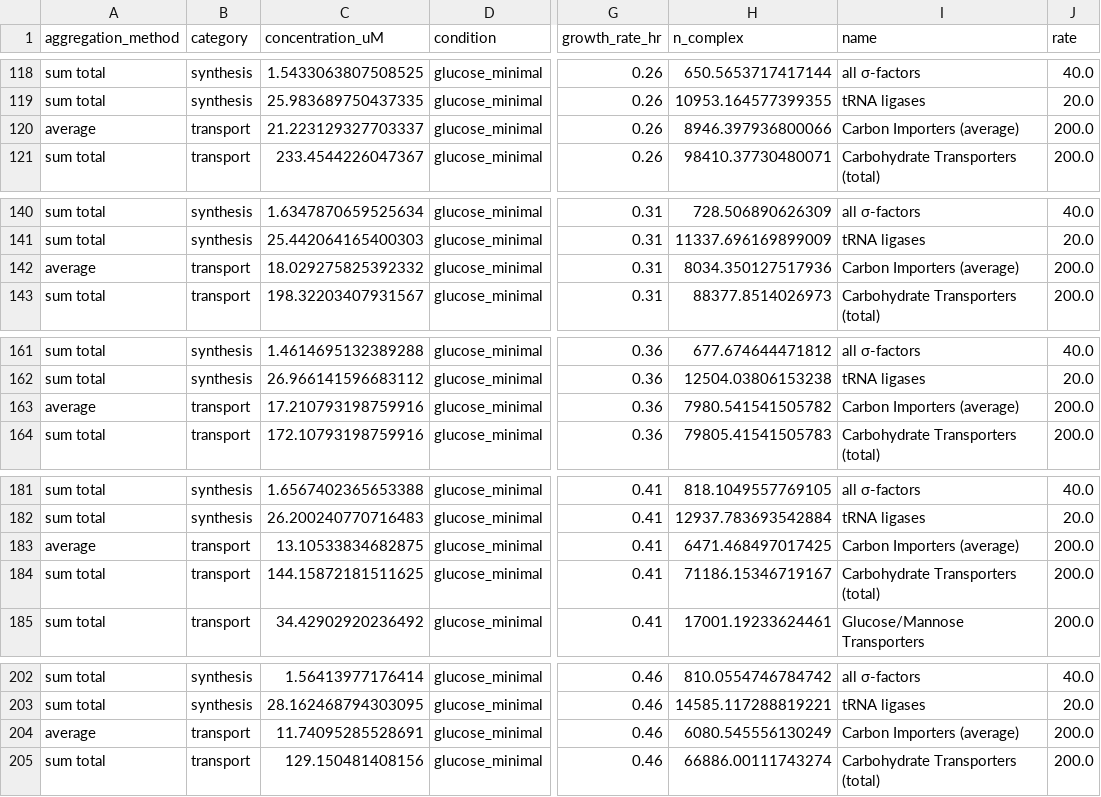
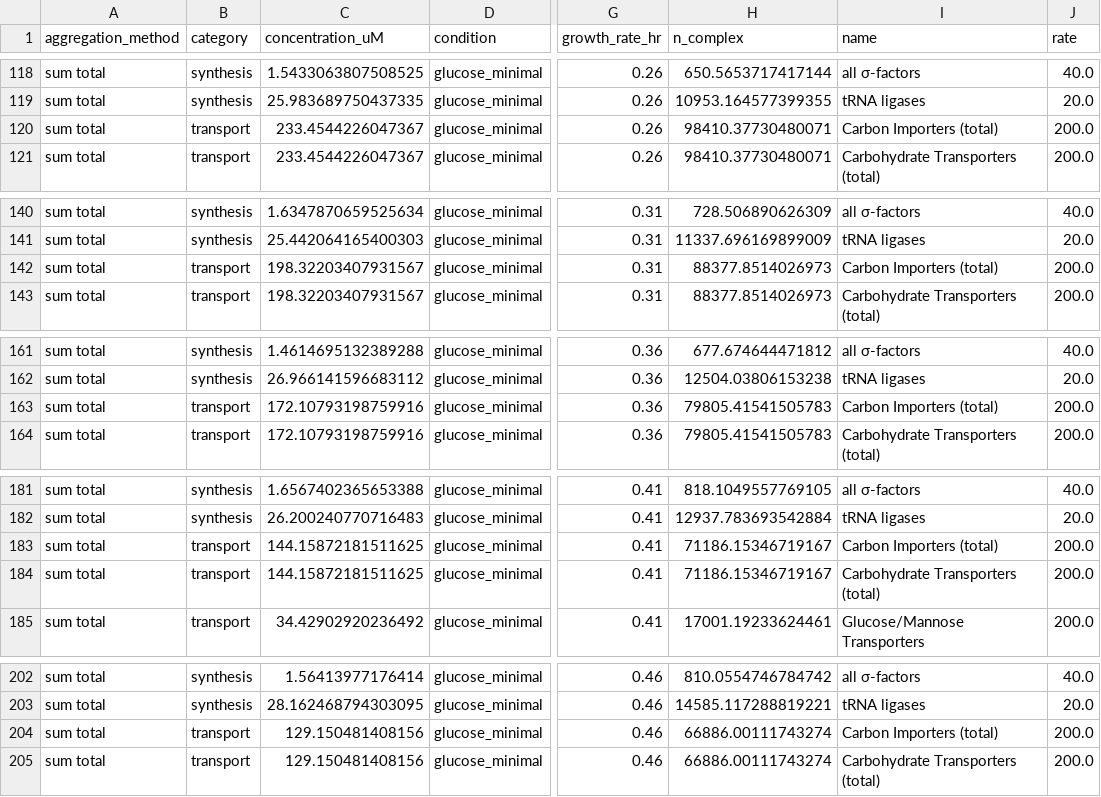
Before and after one commit to RPGroup-PBoC/growth_limits, a CSV file: data/compiled_estimate_categories.csv, drawn as a sheet; only a part is shown, gaps mark what is left out; the diff covers the shown part only; the diff names each change by its address in the sheet, - before the commit and + after, or states it on an @@ line.

Commit message:
Updated carbon transport figure

```diff
--- a/data/compiled_estimate_categories.csv
+++ b/data/compiled_estimate_categories.csv
-A120 (aggregation_method): average
+A120 (aggregation_method): sum total
-C120 (concentration_uM): 21.223129327703337
+C120 (concentration_uM): 233.4544226047367
-H120 (n_complex): 8946.397936800066
+H120 (n_complex): 98410.37730480071
-I120 (name): Carbon Importers (average)
+I120 (name): Carbon Importers (total)
-A142 (aggregation_method): average
+A142 (aggregation_method): sum total
-C142 (concentration_uM): 18.029275825392332
+C142 (concentration_uM): 198.32203407931567
-H142 (n_complex): 8034.350127517936
+H142 (n_complex): 88377.8514026973
-I142 (name): Carbon Importers (average)
+I142 (name): Carbon Importers (total)
-A163 (aggregation_method): average
+A163 (aggregation_method): sum total
-C163 (concentration_uM): 17.210793198759916
+C163 (concentration_uM): 172.10793198759916
-H163 (n_complex): 7980.541541505782
+H163 (n_complex): 79805.41541505783
-I163 (name): Carbon Importers (average)
+I163 (name): Carbon Importers (total)
-A183 (aggregation_method): average
+A183 (aggregation_method): sum total
-C183 (concentration_uM): 13.10533834682875
+C183 (concentration_uM): 144.15872181511625
-H183 (n_complex): 6471.468497017425
+H183 (n_complex): 71186.15346719167
-I183 (name): Carbon Importers (average)
+I183 (name): Carbon Importers (total)
-A204 (aggregation_method): average
+A204 (aggregation_method): sum total
-C204 (concentration_uM): 11.74095285528691
+C204 (concentration_uM): 129.150481408156
-H204 (n_complex): 6080.545556130249
+H204 (n_complex): 66886.00111743274
-I204 (name): Carbon Importers (average)
+I204 (name): Carbon Importers (total)
```
Also changed, not shown: 172 edited cells elsewhere in this file, 6 other files.
